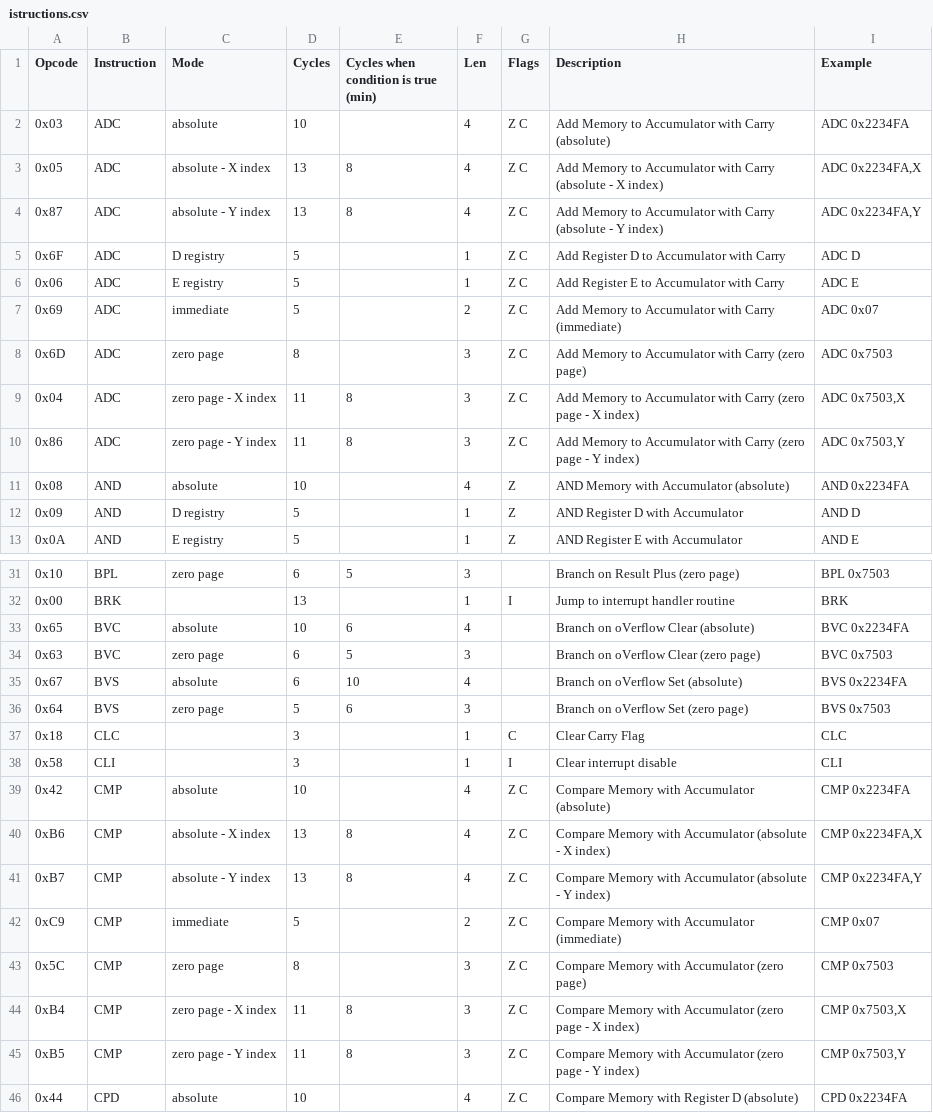
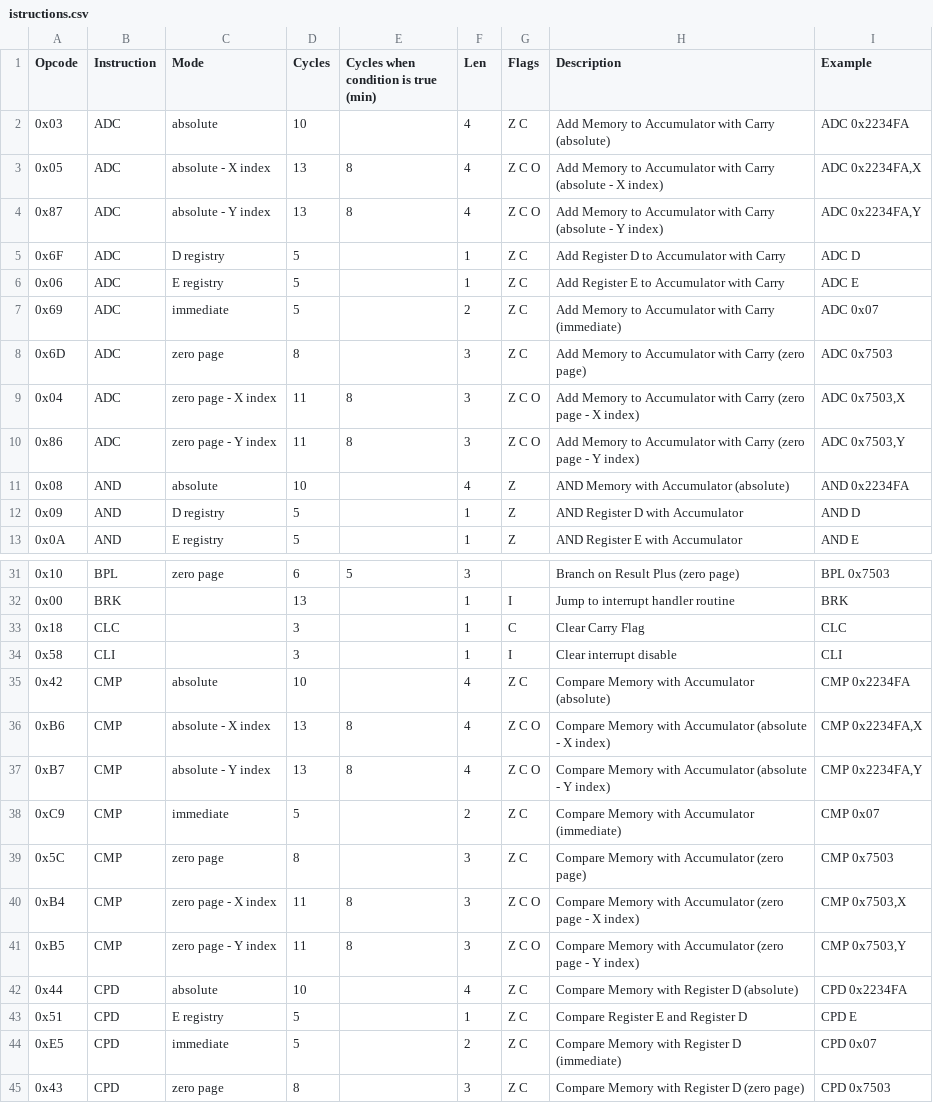
Before and after one commit to vittorio-nardone/custom-sap, a CSV file: istructions.csv, drawn as a sheet; only a part is shown, gaps mark what is left out; the shorter side is filled out with more unchanged rows; the diff covers the shown part only.

```diff
--- a/istructions.csv
+++ b/istructions.csv
@@ -2,4 +2,4 @@ Opcode,Instruction,Mode,Cycles,Cycles when condition is true (min),Len,Flags,Des
 0x03,"ADC","absolute",10,,4,"Z C","Add Memory to Accumulator with Carry (absolute)","ADC 0x2234FA"
-0x05,"ADC","absolute - X index",13,8,4,"Z C","Add Memory to Accumulator with Carry (absolute - X index)","ADC 0x2234FA,X"
-0x87,"ADC","absolute - Y index",13,8,4,"Z C","Add Memory to Accumulator with Carry (absolute - Y index)","ADC 0x2234FA,Y"
+0x05,"ADC","absolute - X index",13,8,4,"Z C O","Add Memory to Accumulator with Carry (absolute - X index)","ADC 0x2234FA,X"
+0x87,"ADC","absolute - Y index",13,8,4,"Z C O","Add Memory to Accumulator with Carry (absolute - Y index)","ADC 0x2234FA,Y"
 0x6F,"ADC","D registry",5,,1,"Z C","Add Register D to Accumulator with Carry","ADC D"
@@ -8,4 +8,4 @@ Opcode,Instruction,Mode,Cycles,Cycles when condition is true (min),Len,Flags,Des
 0x6D,"ADC","zero page",8,,3,"Z C","Add Memory to Accumulator with Carry (zero page)","ADC 0x7503"
-0x04,"ADC","zero page - X index",11,8,3,"Z C","Add Memory to Accumulator with Carry (zero page - X index)","ADC 0x7503,X"
-0x86,"ADC","zero page - Y index",11,8,3,"Z C","Add Memory to Accumulator with Carry (zero page - Y index)","ADC 0x7503,Y"
+0x04,"ADC","zero page - X index",11,8,3,"Z C O","Add Memory to Accumulator with Carry (zero page - X index)","ADC 0x7503,X"
+0x86,"ADC","zero page - Y index",11,8,3,"Z C O","Add Memory to Accumulator with Carry (zero page - Y index)","ADC 0x7503,Y"
 0x08,"AND","absolute",10,,4,"Z","AND Memory with Accumulator (absolute)","AND 0x2234FA"
@@ -32,6 +32,2 @@ Opcode,Instruction,Mode,Cycles,Cycles when condition is true (min),Len,Flags,Des
 0x00,"BRK","",13,,1,"I","Jump to interrupt handler routine","BRK "
-0x65,"BVC","absolute",10,6,4,"","Branch on oVerflow Clear (absolute)","BVC 0x2234FA"
-0x63,"BVC","zero page",6,5,3,"","Branch on oVerflow Clear (zero page)","BVC 0x7503"
-0x67,"BVS","absolute",6,10,4,"","Branch on oVerflow Set (absolute)","BVS 0x2234FA"
-0x64,"BVS","zero page",5,6,3,"","Branch on oVerflow Set (zero page)","BVS 0x7503"
 0x18,"CLC","",3,,1,"C","Clear Carry Flag","CLC "
@@ -39,8 +35,8 @@ Opcode,Instruction,Mode,Cycles,Cycles when condition is true (min),Len,Flags,Des
 0x42,"CMP","absolute",10,,4,"Z C","Compare Memory with Accumulator (absolute)","CMP 0x2234FA"
-0xB6,"CMP","absolute - X index",13,8,4,"Z C","Compare Memory with Accumulator (absolute - X index)","CMP 0x2234FA,X"
-0xB7,"CMP","absolute - Y index",13,8,4,"Z C","Compare Memory with Accumulator (absolute - Y index)","CMP 0x2234FA,Y"
+0xB6,"CMP","absolute - X index",13,8,4,"Z C O","Compare Memory with Accumulator (absolute - X index)","CMP 0x2234FA,X"
+0xB7,"CMP","absolute - Y index",13,8,4,"Z C O","Compare Memory with Accumulator (absolute - Y index)","CMP 0x2234FA,Y"
 0xC9,"CMP","immediate",5,,2,"Z C","Compare Memory with Accumulator (immediate)","CMP 0x07"
 0x5C,"CMP","zero page",8,,3,"Z C","Compare Memory with Accumulator (zero page)","CMP 0x7503"
-0xB4,"CMP","zero page - X index",11,8,3,"Z C","Compare Memory with Accumulator (zero page - X index)","CMP 0x7503,X"
-0xB5,"CMP","zero page - Y index",11,8,3,"Z C","Compare Memory with Accumulator (zero page - Y index)","CMP 0x7503,Y"
+0xB4,"CMP","zero page - X index",11,8,3,"Z C O","Compare Memory with Accumulator (zero page - X index)","CMP 0x7503,X"
+0xB5,"CMP","zero page - Y index",11,8,3,"Z C O","Compare Memory with Accumulator (zero page - Y index)","CMP 0x7503,Y"
 0x44,"CPD","absolute",10,,4,"Z C","Compare Memory with Register D (absolute)","CPD 0x2234FA"
```
Also changed, not shown: 1 removed row and 21 edited cells elsewhere in this file, 25 other files.
